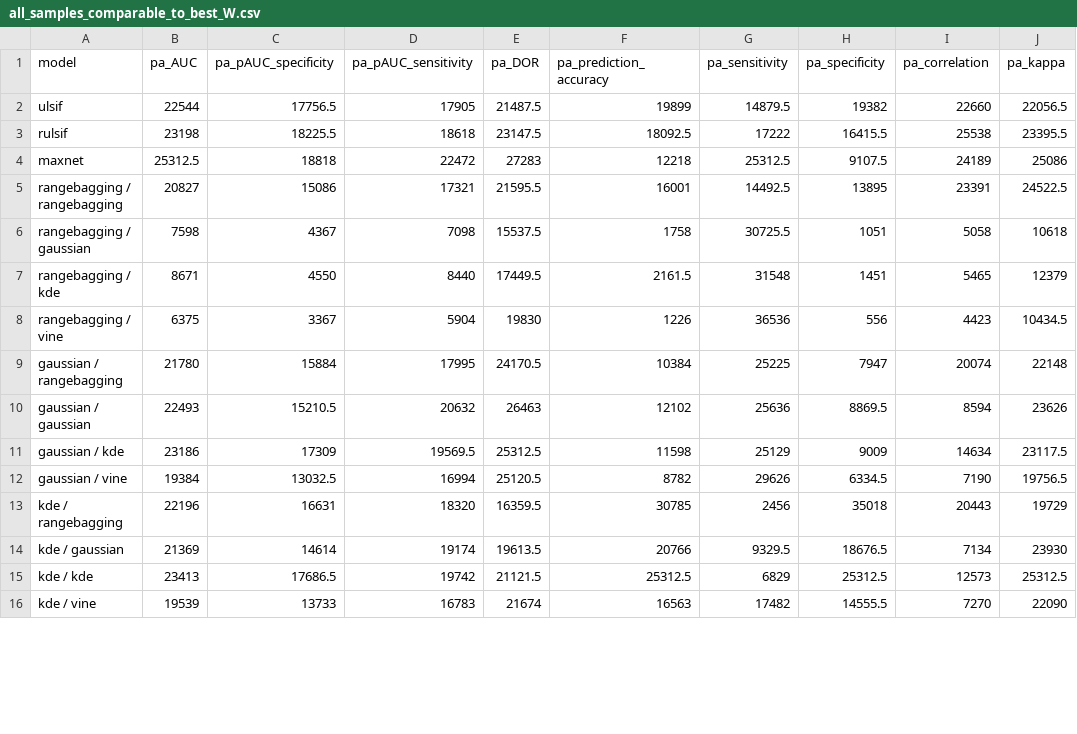
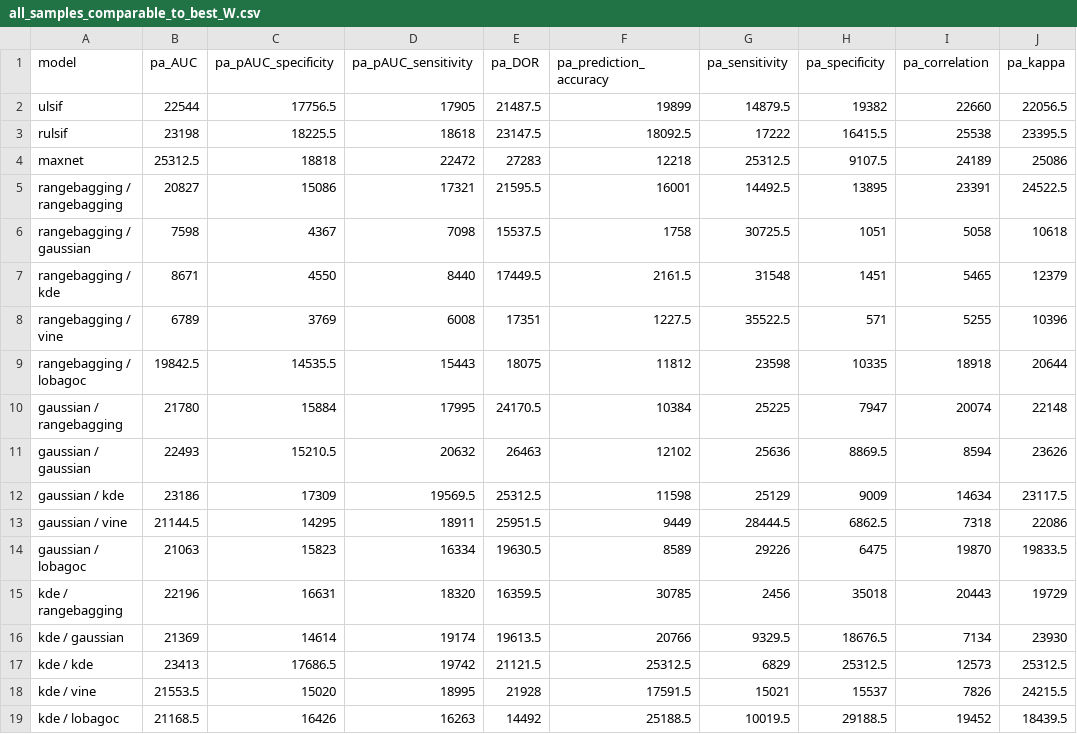
Before and after one commit to bmaitner/small_sample_size_sdms, a CSV file: tables/all_samples_comparable_to_best_W.csv, drawn as a sheet; only a part is shown; the diff covers the shown part only.

```diff
--- a/tables/all_samples_comparable_to_best_W.csv
+++ b/tables/all_samples_comparable_to_best_W.csv
@@ -7,3 +7,4 @@
 "rangebagging / kde",8671,4550,8440,17449.5,2161.5,31548,1451,5465,12379
-"rangebagging / vine",6375,3367,5904,19830,1226,36536,556,4423,10434.5
+"rangebagging / vine",6789,3769,6008,17351,1227.5,35522.5,571,5255,10396
+"rangebagging / lobagoc",19842.5,14535.5,15443,18075,11812,23598,10335,18918,20644
 "gaussian / rangebagging",21780,15884,17995,24170.5,10384,25225,7947,20074,22148
@@ -11,3 +12,4 @@
 "gaussian / kde",23186,17309,19569.5,25312.5,11598,25129,9009,14634,23117.5
-"gaussian / vine",19384,13032.5,16994,25120.5,8782,29626,6334.5,7190,19756.5
+"gaussian / vine",21144.5,14295,18911,25951.5,9449,28444.5,6862.5,7318,22086
+"gaussian / lobagoc",21063,15823,16334,19630.5,8589,29226,6475,19870,19833.5
 "kde / rangebagging",22196,16631,18320,16359.5,30785,2456,35018,20443,19729
@@ -15,2 +17,3 @@
 "kde / kde",23413,17686.5,19742,21121.5,25312.5,6829,25312.5,12573,25312.5
-"kde / vine",19539,13733,16783,21674,16563,17482,14555.5,7270,22090
+"kde / vine",21553.5,15020,18995,21928,17591.5,15021,15537,7826,24215.5
+"kde / lobagoc",21168.5,16426,16263,14492,25188.5,10019.5,29188.5,19452,18439.5
```
Also changed, not shown: 2 moved rows and 54 edited cells elsewhere in this file, tables/all_sample_size_comparison_to_maxnet.csv, tables/all_samples_comparable_to_best_pval.csv, 7 other files.
